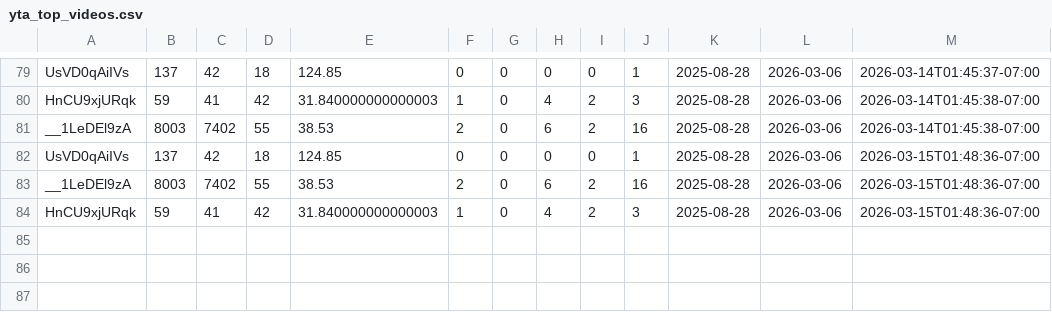
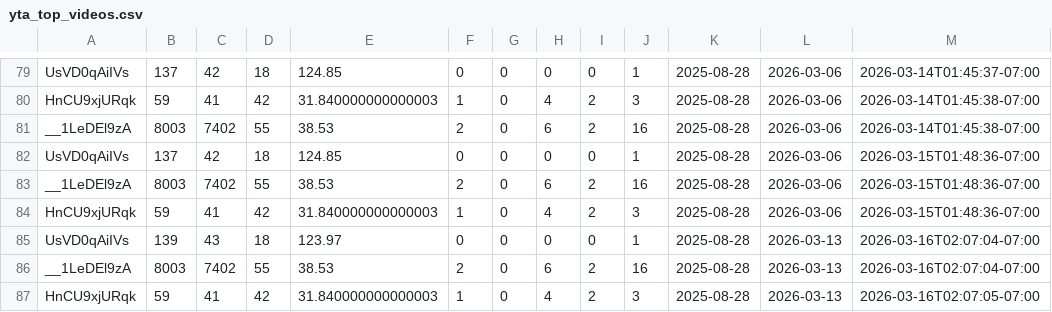
Before and after one commit to zeafang/kepilot-youtube_channel, a CSV file: yta_outputs/yta_top_videos.csv, drawn as a sheet; only a part is shown, gaps mark what is left out; the diff names each change by its address in the sheet, - before the commit and + after, or states it on an @@ line.

```diff
--- a/yta_outputs/yta_top_videos.csv
+++ b/yta_outputs/yta_top_videos.csv
+row 85: UsVD0qAiIVs | 139 | 43 | 18 | 123.97 | 0 | 0 | 0 | 0 | 1 | 2025-08-28 | 2026-03-13 | 2026-03-16T02:07:04-07:00
+row 86: __1LeDEl9zA | 8003 | 7402 | 55 | 38.53 | 2 | 0 | 6 | 2 | 16 | 2025-08-28 | 2026-03-13 | 2026-03-16T02:07:04-07:00
+row 87: HnCU9xjURqk | 59 | 41 | 42 | 31.840000000000003 | 1 | 0 | 4 | 2 | 3 | 2025-08-28 | 2026-03-13 | 2026-03-16T02:07:05-07:00
```
Also changed, not shown: yta_outputs/yta_daily_trend.csv, yta_outputs/yta_traffic_sources.csv.
